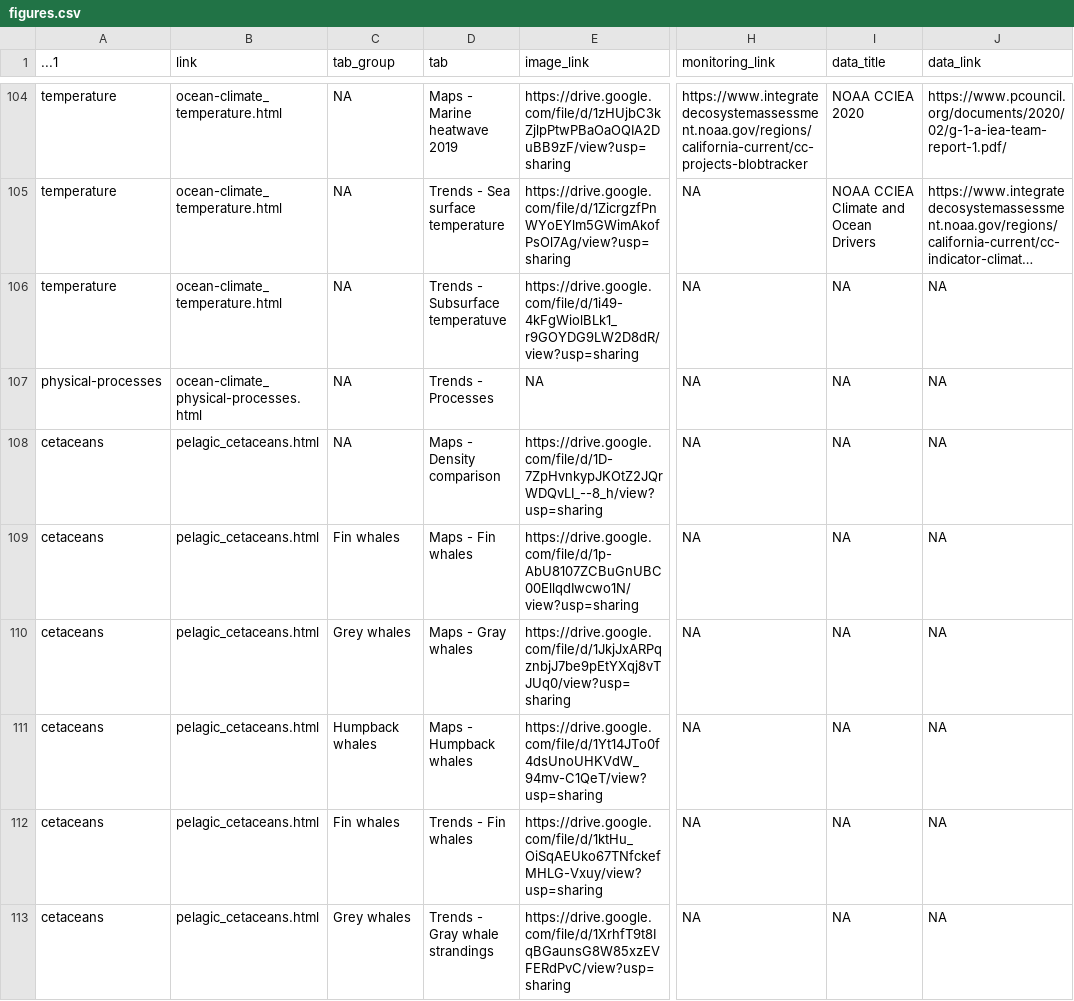
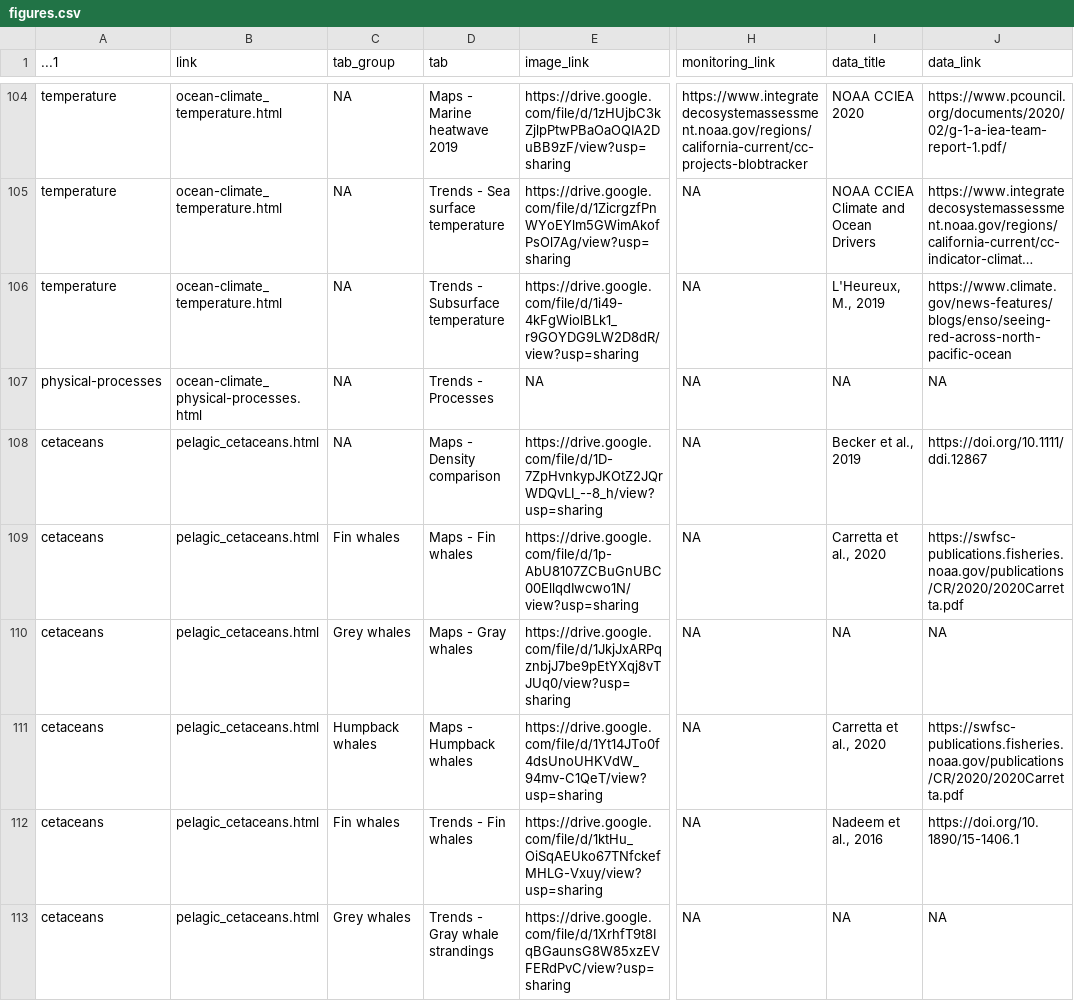
Before and after one commit to noaa-onms/ocnms, a CSV file: data/gsheets/figures.csv, drawn as a sheet; only a part is shown, gaps mark what is left out; long unchanged cells end in …; the diff covers the shown part only; the diff names each change by its address in the sheet, - before the commit and + after, or states it on an @@ line.

```diff
--- a/data/gsheets/figures.csv
+++ b/data/gsheets/figures.csv
-D106 (tab): Trends - Subsurface temperatuve
+D106 (tab): Trends - Subsurface temperature
-I106 (data_title): NA
+I106 (data_title): L'Heureux, M., 2019
-J106 (data_link): NA
+J106 (data_link): https://www.climate.gov/news-features/blogs/enso/seeing-red-across-north-pacific-ocean
-I108 (data_title): NA
+I108 (data_title): Becker et al., 2019
-J108 (data_link): NA
+J108 (data_link): https://doi.org/10.1111/ddi.12867
-I109 (data_title): NA
+I109 (data_title): Carretta et al., 2020
-J109 (data_link): NA
+J109 (data_link): https://swfsc-publications.fisheries.noaa.gov/publications/CR/2020/2020Carretta.pdf
-I111 (data_title): NA
+I111 (data_title): Carretta et al., 2020
-J111 (data_link): NA
+J111 (data_link): https://swfsc-publications.fisheries.noaa.gov/publications/CR/2020/2020Carretta.pdf
-I112 (data_title): NA
+I112 (data_title): Nadeem et al., 2016
-J112 (data_link): NA
+J112 (data_link): https://doi.org/10.1890/15-1406.1
```
Also changed, not shown: 47 edited cells elsewhere in this file, data/gsheets/figures_needs-to-be-shared_shares@nms4gargle.iam.gserviceaccount.com.csv, data/gsheets/modals.csv, 12 other files.
